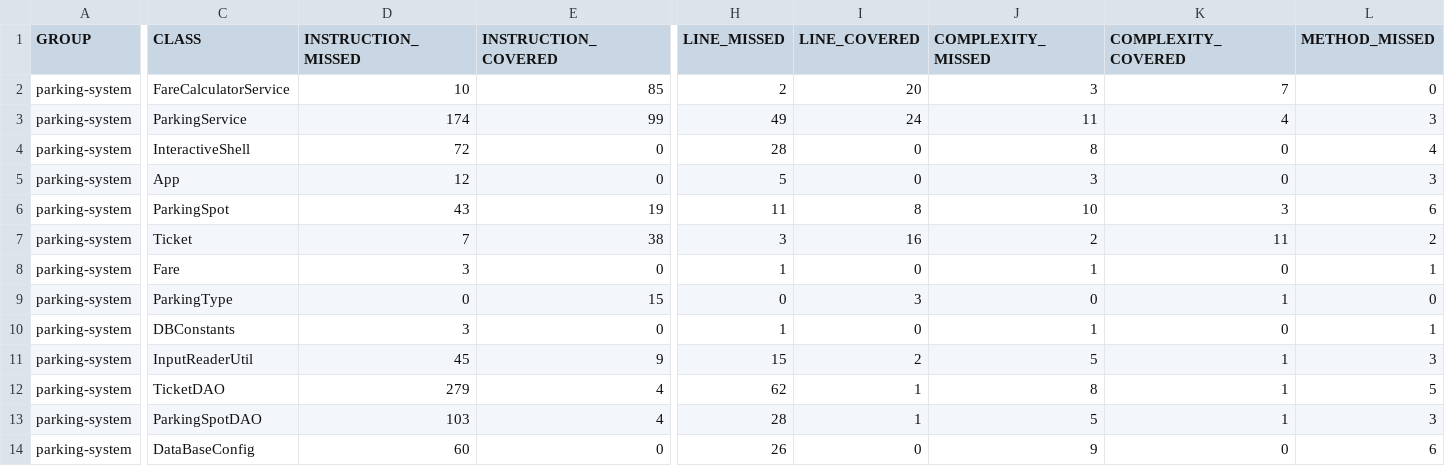
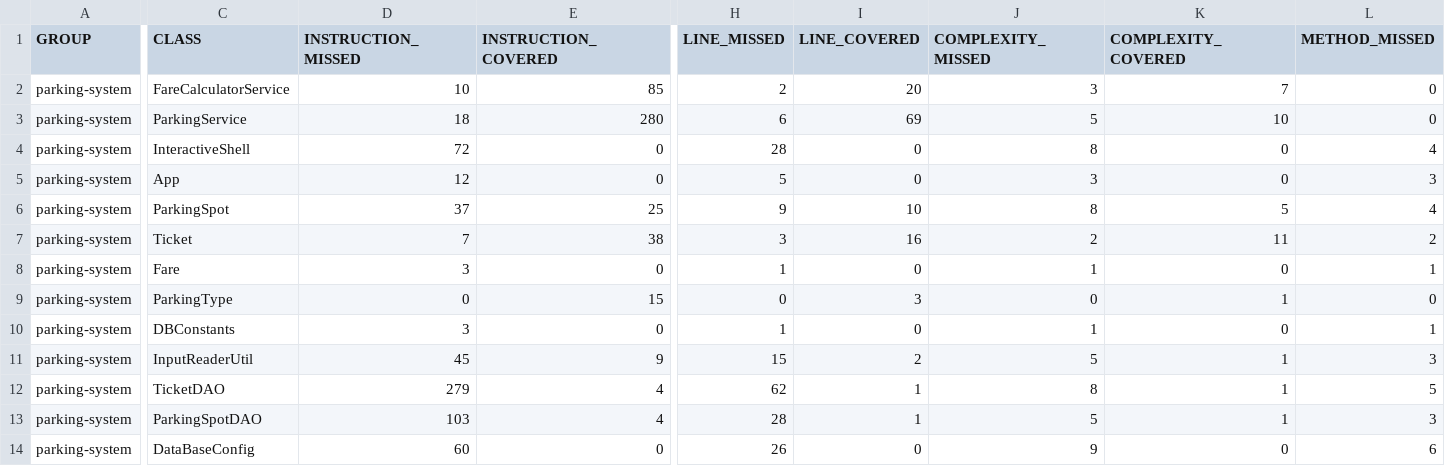
Before and after one commit to piercebrd/broudin-pierce-tester-Javax, a CSV file: target/site/jacoco/jacoco.csv, drawn as a sheet; only a part is shown, gaps mark what is left out; the diff covers the shown part only; the diff names each change by its address in the sheet, - before the commit and + after, or states it on an @@ line.

```diff
--- a/target/site/jacoco/jacoco.csv
+++ b/target/site/jacoco/jacoco.csv
-D3 (INSTRUCTION_MISSED): 174
+D3 (INSTRUCTION_MISSED): 18
-E3 (INSTRUCTION_COVERED): 99
+E3 (INSTRUCTION_COVERED): 280
-H3 (LINE_MISSED): 49
+H3 (LINE_MISSED): 6
-I3 (LINE_COVERED): 24
+I3 (LINE_COVERED): 69
-J3 (COMPLEXITY_MISSED): 11
+J3 (COMPLEXITY_MISSED): 5
-K3 (COMPLEXITY_COVERED): 4
+K3 (COMPLEXITY_COVERED): 10
-L3 (METHOD_MISSED): 3
+L3 (METHOD_MISSED): 0
-D6 (INSTRUCTION_MISSED): 43
+D6 (INSTRUCTION_MISSED): 37
-E6 (INSTRUCTION_COVERED): 19
+E6 (INSTRUCTION_COVERED): 25
-H6 (LINE_MISSED): 11
+H6 (LINE_MISSED): 9
-I6 (LINE_COVERED): 8
+I6 (LINE_COVERED): 10
-J6 (COMPLEXITY_MISSED): 10
+J6 (COMPLEXITY_MISSED): 8
-K6 (COMPLEXITY_COVERED): 3
+K6 (COMPLEXITY_COVERED): 5
-L6 (METHOD_MISSED): 6
+L6 (METHOD_MISSED): 4
```
Also changed, not shown: 4 edited cells elsewhere in this file, 37 other files.
